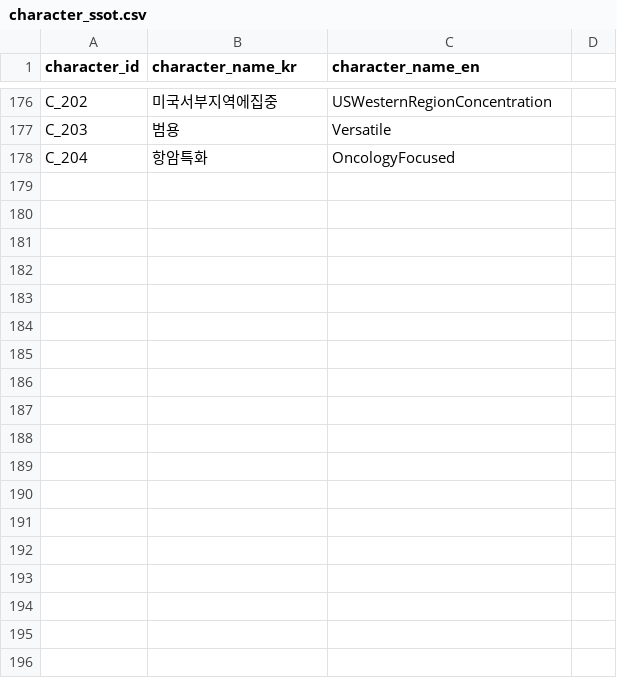
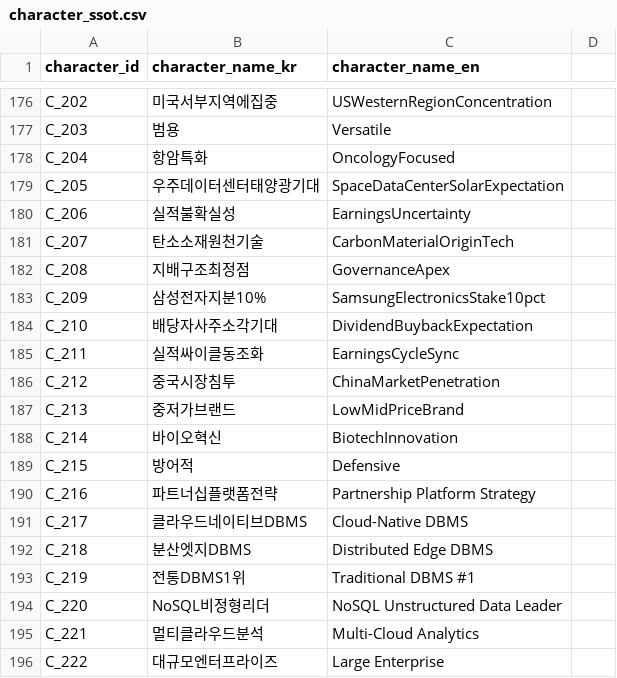
Before and after one commit to kang0302/moneytree-web, a CSV file: public/data/ssot/character_ssot.csv, drawn as a sheet; only a part is shown, gaps mark what is left out.

Commit message:
feat(T_274): 글로벌클라우드DBMS 신규 테마 mirror sync (import_MT/main canonical)
- public/data/theme/T_274.json 신규
- public/data/theme/index.json T_274 entry 추가
- public/data/ssot/asset_ssot.csv A_1730 카우치베이스(비) + A_1731 테라데이터 추가
- public/data/ssot/macro_ssot.csv M_280 비정형데이터확산 추가
- public/data/ssot/character_ssot.csv C_217~C_222 (6 신규 character) 추가

```diff
--- a/public/data/ssot/character_ssot.csv
+++ b/public/data/ssot/character_ssot.csv
@@ -178 +178,19 @@ C_203,범용,Versatile
 C_204,항암특화,OncologyFocused
+C_205,우주데이터센터태양광기대,SpaceDataCenterSolarExpectation
+C_206,실적불확실성,EarningsUncertainty
+C_207,탄소소재원천기술,CarbonMaterialOriginTech
+C_208,지배구조최정점,GovernanceApex
+C_209,삼성전자지분10%,SamsungElectronicsStake10pct
+C_210,배당자사주소각기대,DividendBuybackExpectation
+C_211,실적싸이클동조화,EarningsCycleSync
+C_212,중국시장침투,ChinaMarketPenetration
+C_213,중저가브랜드,LowMidPriceBrand
+C_214,바이오혁신,BiotechInnovation
+C_215,방어적,Defensive
+C_216,파트너십플랫폼전략,Partnership Platform Strategy
+C_217,클라우드네이티브DBMS,Cloud-Native DBMS
+C_218,분산엣지DBMS,Distributed Edge DBMS
+C_219,전통DBMS1위,Traditional DBMS #1
+C_220,NoSQL비정형리더,NoSQL Unstructured Data Leader
+C_221,멀티클라우드분석,Multi-Cloud Analytics
+C_222,대규모엔터프라이즈,Large Enterprise
```
Also changed, not shown: public/data/ssot/asset_ssot.csv, public/data/ssot/macro_ssot.csv, 2 other files.
